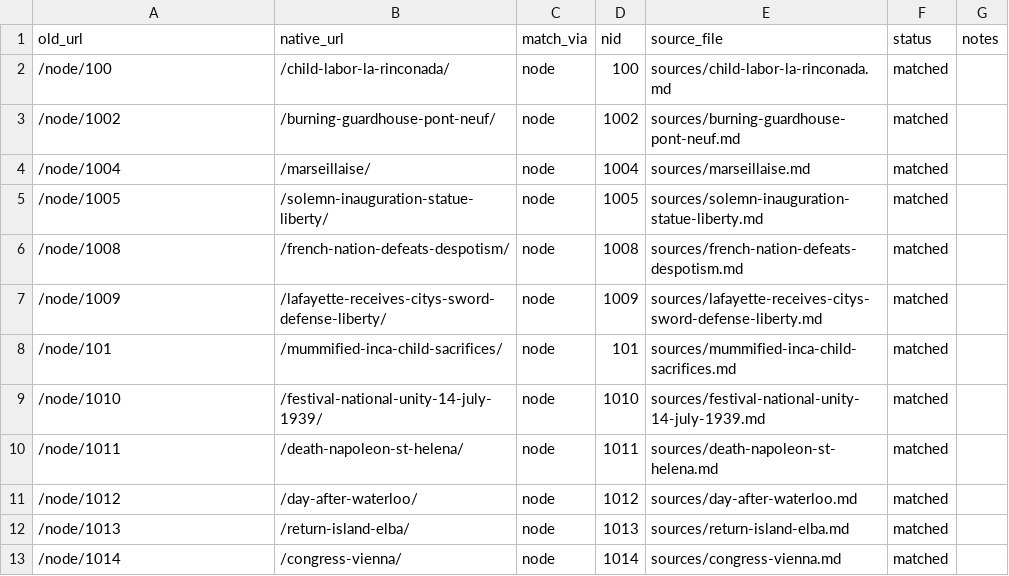
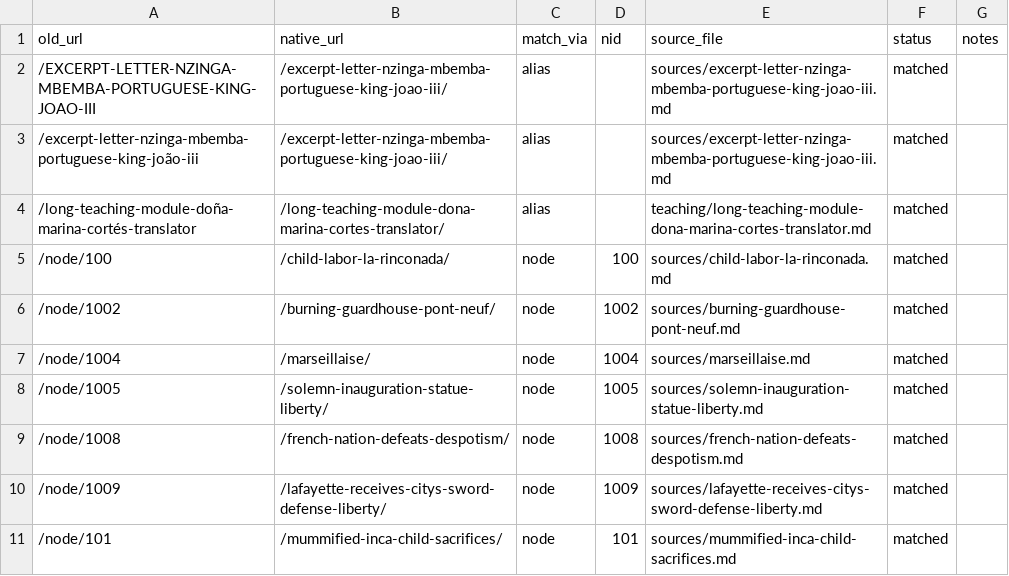
Before and after one commit to chnm/worldhistorycommons, a CSV file: utils/redirect_map.csv, drawn as a sheet; only a part is shown; the shorter side is filled out with more unchanged rows.

```diff
--- a/utils/redirect_map.csv
+++ b/utils/redirect_map.csv
@@ -1,2 +1,5 @@
 old_url,native_url,match_via,nid,source_file,status,notes
+/EXCERPT-LETTER-NZINGA-MBEMBA-PORTUGUESE-KING-JOAO-III,/excerpt-letter-nzinga-mbemba-portuguese-king-joao-iii/,alias,,sources/excerpt-letter-nzinga-mbemba-portuguese-king-joao-iii.md,matched,
+/excerpt-letter-nzinga-mbemba-portuguese-king-joão-iii,/excerpt-letter-nzinga-mbemba-portuguese-king-joao-iii/,alias,,sources/excerpt-letter-nzinga-mbemba-portuguese-king-joao-iii.md,matched,
+/long-teaching-module-doña-marina-cortés-translator,/long-teaching-module-dona-marina-cortes-translator/,alias,,teaching/long-teaching-module-dona-marina-cortes-translator.md,matched,
 /node/100,/child-labor-la-rinconada/,node,100,sources/child-labor-la-rinconada.md,matched,
```
Also changed, not shown: 3 other files.
